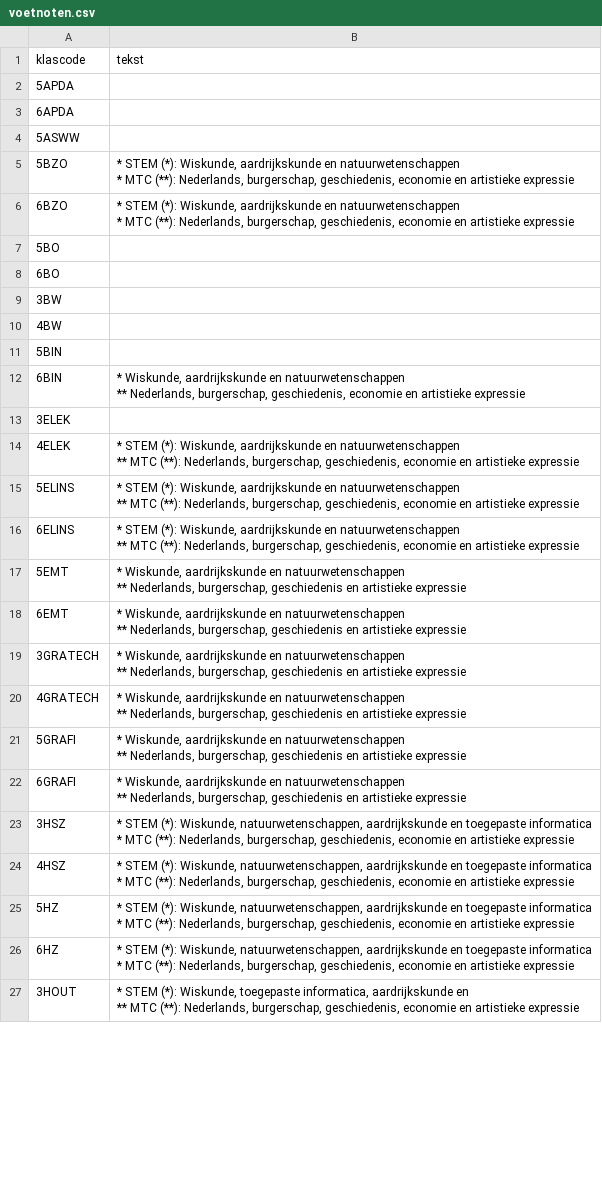
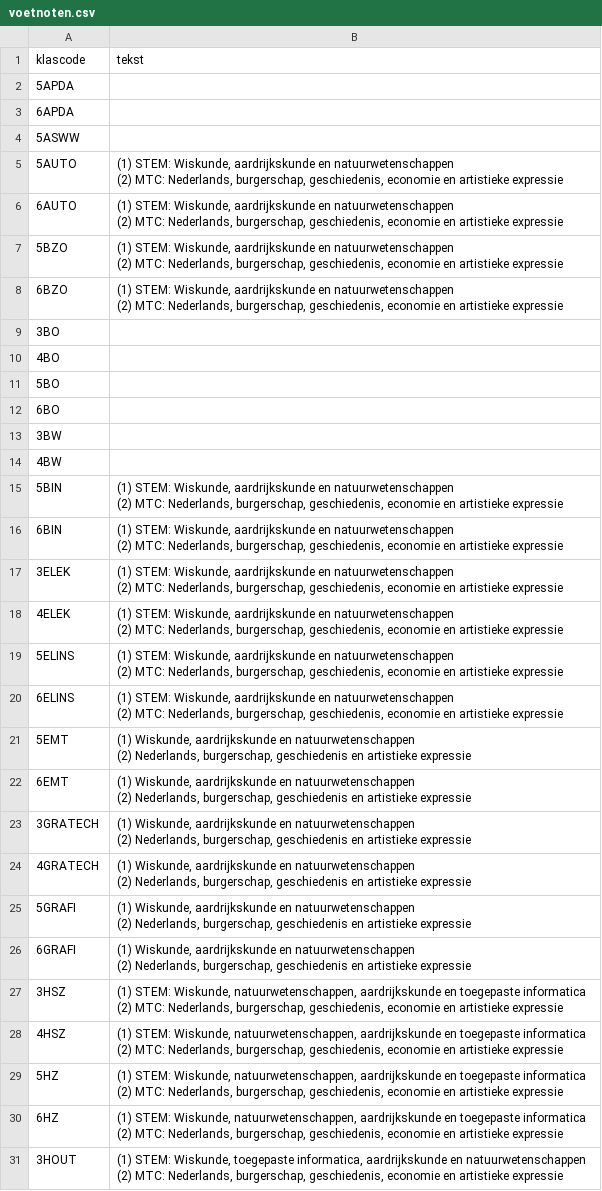
Before and after one commit to GOcampusRedingenhof/aanbod, a CSV file: data/voetnoten.csv, drawn as a sheet; only a part is shown; the diff covers the shown part only.

Commit message:
Update voetnoten.csv

```diff
--- a/data/voetnoten.csv
+++ b/data/voetnoten.csv
@@ -4,6 +4,12 @@ klascode,tekst
 5ASWW,
-5BZO,"* STEM (*): Wiskunde, aardrijkskunde en natuurwetenschappen
-* MTC (**): Nederlands, burgerschap, geschiedenis, economie en artistieke expressie"
-6BZO,"* STEM (*): Wiskunde, aardrijkskunde en natuurwetenschappen
-* MTC (**): Nederlands, burgerschap, geschiedenis, economie en artistieke expressie"
+5AUTO,"(1) STEM: Wiskunde, aardrijkskunde en natuurwetenschappen
+(2) MTC: Nederlands, burgerschap, geschiedenis, economie en artistieke expressie"
+6AUTO,"(1) STEM: Wiskunde, aardrijkskunde en natuurwetenschappen
+(2) MTC: Nederlands, burgerschap, geschiedenis, economie en artistieke expressie"
+5BZO,"(1) STEM: Wiskunde, aardrijkskunde en natuurwetenschappen
+(2) MTC: Nederlands, burgerschap, geschiedenis, economie en artistieke expressie"
+6BZO,"(1) STEM: Wiskunde, aardrijkskunde en natuurwetenschappen
+(2) MTC: Nederlands, burgerschap, geschiedenis, economie en artistieke expressie"
+3BO,
+4BO,
 5BO,
@@ -12,33 +18,35 @@ klascode,tekst
 4BW,
-5BIN,
-6BIN,"* Wiskunde, aardrijkskunde en natuurwetenschappen
-** Nederlands, burgerschap, geschiedenis, economie en artistieke expressie"
-3ELEK,
-4ELEK,"* STEM (*): Wiskunde, aardrijkskunde en natuurwetenschappen
-** MTC (**): Nederlands, burgerschap, geschiedenis, economie en artistieke expressie"
-5ELINS,"* STEM (*): Wiskunde, aardrijkskunde en natuurwetenschappen
-** MTC (**): Nederlands, burgerschap, geschiedenis, economie en artistieke expressie"
-6ELINS,"* STEM (*): Wiskunde, aardrijkskunde en natuurwetenschappen
-** MTC (**): Nederlands, burgerschap, geschiedenis, economie en artistieke expressie"
-5EMT,"* Wiskunde, aardrijkskunde en natuurwetenschappen
-** Nederlands, burgerschap, geschiedenis en artistieke expressie"
-6EMT,"* Wiskunde, aardrijkskunde en natuurwetenschappen
-** Nederlands, burgerschap, geschiedenis en artistieke expressie"
-3GRATECH,"* Wiskunde, aardrijkskunde en natuurwetenschappen
-** Nederlands, burgerschap, geschiedenis en artistieke expressie"
-4GRATECH,"* Wiskunde, aardrijkskunde en natuurwetenschappen
-** Nederlands, burgerschap, geschiedenis en artistieke expressie"
-5GRAFI,"* Wiskunde, aardrijkskunde en natuurwetenschappen
-** Nederlands, burgerschap, geschiedenis en artistieke expressie"
-6GRAFI,"* Wiskunde, aardrijkskunde en natuurwetenschappen
-** Nederlands, burgerschap, geschiedenis en artistieke expressie"
-3HSZ,"* STEM (*): Wiskunde, natuurwetenschappen, aardrijkskunde en toegepaste informatica
-* MTC (**): Nederlands, burgerschap, geschiedenis, economie en artistieke expressie"
-4HSZ,"* STEM (*): Wiskunde, natuurwetenschappen, aardrijkskunde en toegepaste informatica
-* MTC (**): Nederlands, burgerschap, geschiedenis, economie en artistieke expressie"
-5HZ,"* STEM (*): Wiskunde, natuurwetenschappen, aardrijkskunde en toegepaste informatica
-* MTC (**): Nederlands, burgerschap, geschiedenis, economie en artistieke expressie"
-6HZ,"* STEM (*): Wiskunde, natuurwetenschappen, aardrijkskunde en toegepaste informatica
-* MTC (**): Nederlands, burgerschap, geschiedenis, economie en artistieke expressie"
-3HOUT,"* STEM (*): Wiskunde, toegepaste informatica, aardrijkskunde en
-** MTC (**): Nederlands, burgerschap, geschiedenis, economie en artistieke expressie"
+5BIN,"(1) STEM: Wiskunde, aardrijkskunde en natuurwetenschappen
+(2) MTC: Nederlands, burgerschap, geschiedenis, economie en artistieke expressie"
+6BIN,"(1) STEM: Wiskunde, aardrijkskunde en natuurwetenschappen
+(2) MTC: Nederlands, burgerschap, geschiedenis, economie en artistieke expressie"
+3ELEK,"(1) STEM: Wiskunde, aardrijkskunde en natuurwetenschappen
+(2) MTC: Nederlands, burgerschap, geschiedenis, economie en artistieke expressie"
+4ELEK,"(1) STEM: Wiskunde, aardrijkskunde en natuurwetenschappen
+(2) MTC: Nederlands, burgerschap, geschiedenis, economie en artistieke expressie"
+5ELINS,"(1) STEM: Wiskunde, aardrijkskunde en natuurwetenschappen
+(2) MTC: Nederlands, burgerschap, geschiedenis, economie en artistieke expressie"
+6ELINS,"(1) STEM: Wiskunde, aardrijkskunde en natuurwetenschappen
+(2) MTC: Nederlands, burgerschap, geschiedenis, economie en artistieke expressie"
+5EMT,"(1) Wiskunde, aardrijkskunde en natuurwetenschappen
+(2) Nederlands, burgerschap, geschiedenis en artistieke expressie"
+6EMT,"(1) Wiskunde, aardrijkskunde en natuurwetenschappen
+(2) Nederlands, burgerschap, geschiedenis en artistieke expressie"
+3GRATECH,"(1) Wiskunde, aardrijkskunde en natuurwetenschappen
+(2) Nederlands, burgerschap, geschiedenis en artistieke expressie"
+4GRATECH,"(1) Wiskunde, aardrijkskunde en natuurwetenschappen
+(2) Nederlands, burgerschap, geschiedenis en artistieke expressie"
+5GRAFI,"(1) Wiskunde, aardrijkskunde en natuurwetenschappen
+(2) Nederlands, burgerschap, geschiedenis en artistieke expressie"
+6GRAFI,"(1) Wiskunde, aardrijkskunde en natuurwetenschappen
+(2) Nederlands, burgerschap, geschiedenis en artistieke expressie"
+3HSZ,"(1) STEM: Wiskunde, natuurwetenschappen, aardrijkskunde en toegepaste informatica
+(2) MTC: Nederlands, burgerschap, geschiedenis, economie en artistieke expressie"
+4HSZ,"(1) STEM: Wiskunde, natuurwetenschappen, aardrijkskunde en toegepaste informatica
+(2) MTC: Nederlands, burgerschap, geschiedenis, economie en artistieke expressie"
+5HZ,"(1) STEM: Wiskunde, natuurwetenschappen, aardrijkskunde en toegepaste informatica
+(2) MTC: Nederlands, burgerschap, geschiedenis, economie en artistieke expressie"
+6HZ,"(1) STEM: Wiskunde, natuurwetenschappen, aardrijkskunde en toegepaste informatica
+(2) MTC: Nederlands, burgerschap, geschiedenis, economie en artistieke expressie"
+3HOUT,"(1) STEM: Wiskunde, toegepaste informatica, aardrijkskunde en natuurwetenschappen
+(2) MTC: Nederlands, burgerschap, geschiedenis, economie en artistieke expressie"
```
Also changed, not shown: 9 added rows, 3 removed rows and 26 edited cells elsewhere in this file.
